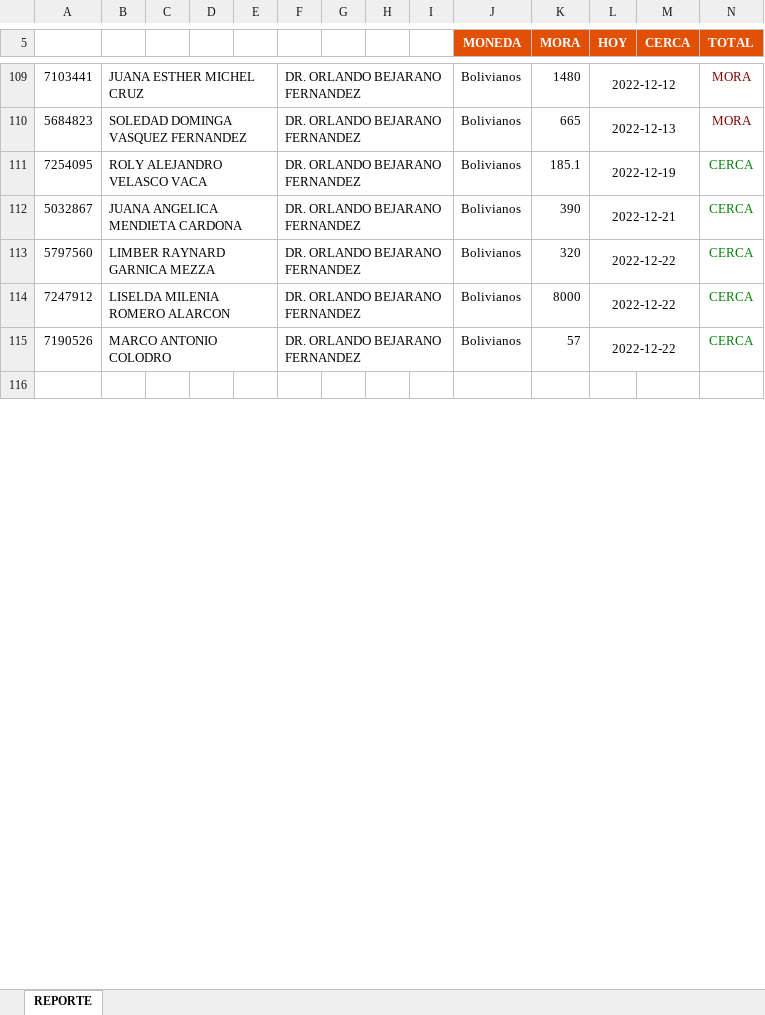
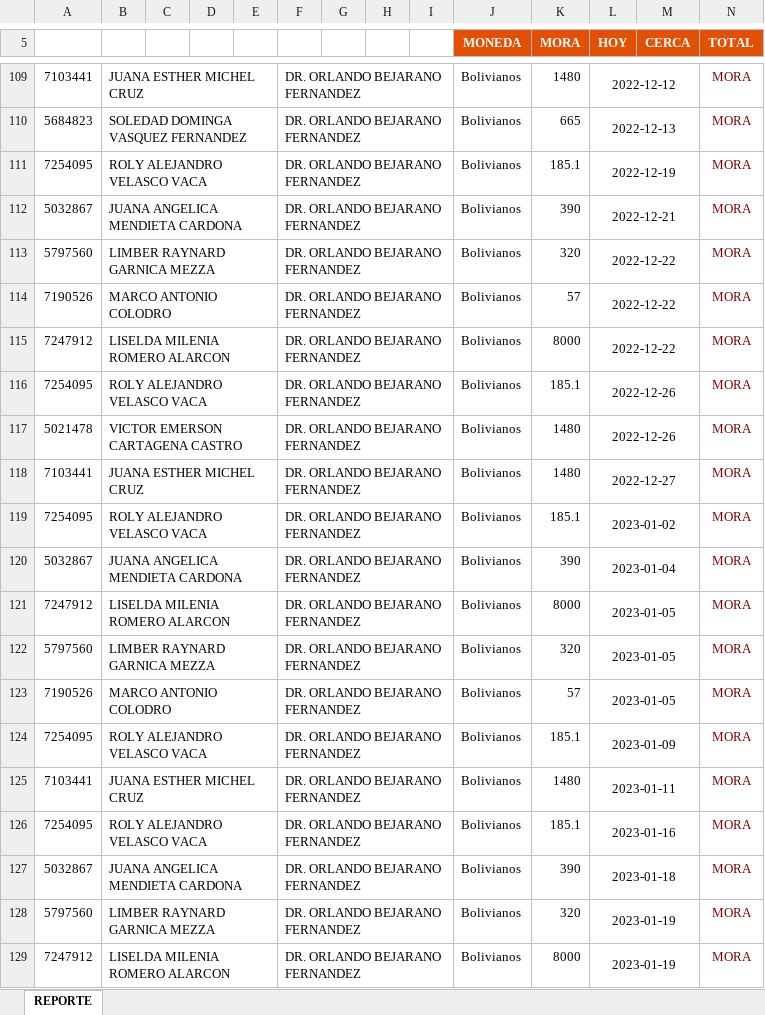
Before and after one commit to darwin220799/PROYECTO-PRESTAMOS, an Excel workbook: public/week_data.xlsx, sheet REPORTE, drawn as a sheet; only a part is shown, gaps mark what is left out; the shorter side is filled out with more unchanged rows; values as stored, in another font and other column widths than the file's, no borders; charts and pictures not drawn; addresses are those after the commit; the diff covers the shown part only; the diff names each change by its address in the sheet, - before the commit and + after, or states it on an @@ line.

```diff
--- a/public/week_data.xlsx (sheet REPORTE)
+++ b/public/week_data.xlsx (sheet REPORTE)
-N111:N113 (TOTAL): CERCA
+N111:N113 (TOTAL): MORA
-N111:N113 text colour: #008000
+N111:N113 text colour: #800000
+row 114: 7190526 | MARCO ANTONIO COLODRO |  |  |  | DR. ORLANDO BEJARANO FERNANDEZ |  |  |  | Bolivianos | 57 | 2022-12-22 |  | MORA
-N115 (TOTAL): CERCA
+N115 (TOTAL): MORA
-N115 text colour: #008000
+N115 text colour: #800000
+row 116: 7254095 | ROLY ALEJANDRO VELASCO VACA |  |  |  | DR. ORLANDO BEJARANO FERNANDEZ |  |  |  | Bolivianos | 185.1 | 2022-12-26 |  | MORA
+row 117: 5021478 | VICTOR EMERSON CARTAGENA CASTRO |  |  |  | DR. ORLANDO BEJARANO FERNANDEZ |  |  |  | Bolivianos | 1480 | 2022-12-26 |  | MORA
+row 118: 7103441 | JUANA ESTHER MICHEL CRUZ |  |  |  | DR. ORLANDO BEJARANO FERNANDEZ |  |  |  | Bolivianos | 1480 | 2022-12-27 |  | MORA
+row 119: 7254095 | ROLY ALEJANDRO VELASCO VACA |  |  |  | DR. ORLANDO BEJARANO FERNANDEZ |  |  |  | Bolivianos | 185.1 | 2023-01-02 |  | MORA
+row 120: 5032867 | JUANA ANGELICA MENDIETA CARDONA |  |  |  | DR. ORLANDO BEJARANO FERNANDEZ |  |  |  | Bolivianos | 390 | 2023-01-04 |  | MORA
+row 121: 7247912 | LISELDA MILENIA ROMERO ALARCON |  |  |  | DR. ORLANDO BEJARANO FERNANDEZ |  |  |  | Bolivianos | 8000 | 2023-01-05 |  | MORA
+row 122: 5797560 | LIMBER RAYNARD GARNICA MEZZA |  |  |  | DR. ORLANDO BEJARANO FERNANDEZ |  |  |  | Bolivianos | 320 | 2023-01-05 |  | MORA
-L123 (HOY): 2022-12-22
+L123 (HOY): 2023-01-05
-N123 (TOTAL): CERCA
+N123 (TOTAL): MORA
-N123 text colour: #008000
+N123 text colour: #800000
+row 124: 7254095 | ROLY ALEJANDRO VELASCO VACA |  |  |  | DR. ORLANDO BEJARANO FERNANDEZ |  |  |  | Bolivianos | 185.1 | 2023-01-09 |  | MORA
+row 125: 7103441 | JUANA ESTHER MICHEL CRUZ |  |  |  | DR. ORLANDO BEJARANO FERNANDEZ |  |  |  | Bolivianos | 1480 | 2023-01-11 |  | MORA
+row 126: 7254095 | ROLY ALEJANDRO VELASCO VACA |  |  |  | DR. ORLANDO BEJARANO FERNANDEZ |  |  |  | Bolivianos | 185.1 | 2023-01-16 |  | MORA
+row 127: 5032867 | JUANA ANGELICA MENDIETA CARDONA |  |  |  | DR. ORLANDO BEJARANO FERNANDEZ |  |  |  | Bolivianos | 390 | 2023-01-18 |  | MORA
+row 128: 5797560 | LIMBER RAYNARD GARNICA MEZZA |  |  |  | DR. ORLANDO BEJARANO FERNANDEZ |  |  |  | Bolivianos | 320 | 2023-01-19 |  | MORA
+row 129: 7247912 | LISELDA MILENIA ROMERO ALARCON |  |  |  | DR. ORLANDO BEJARANO FERNANDEZ |  |  |  | Bolivianos | 8000 | 2023-01-19 |  | MORA
```
Also changed, not shown: 13 added rows, 1 removed row and 12 moved rows elsewhere in this sheet, 2 other files.
